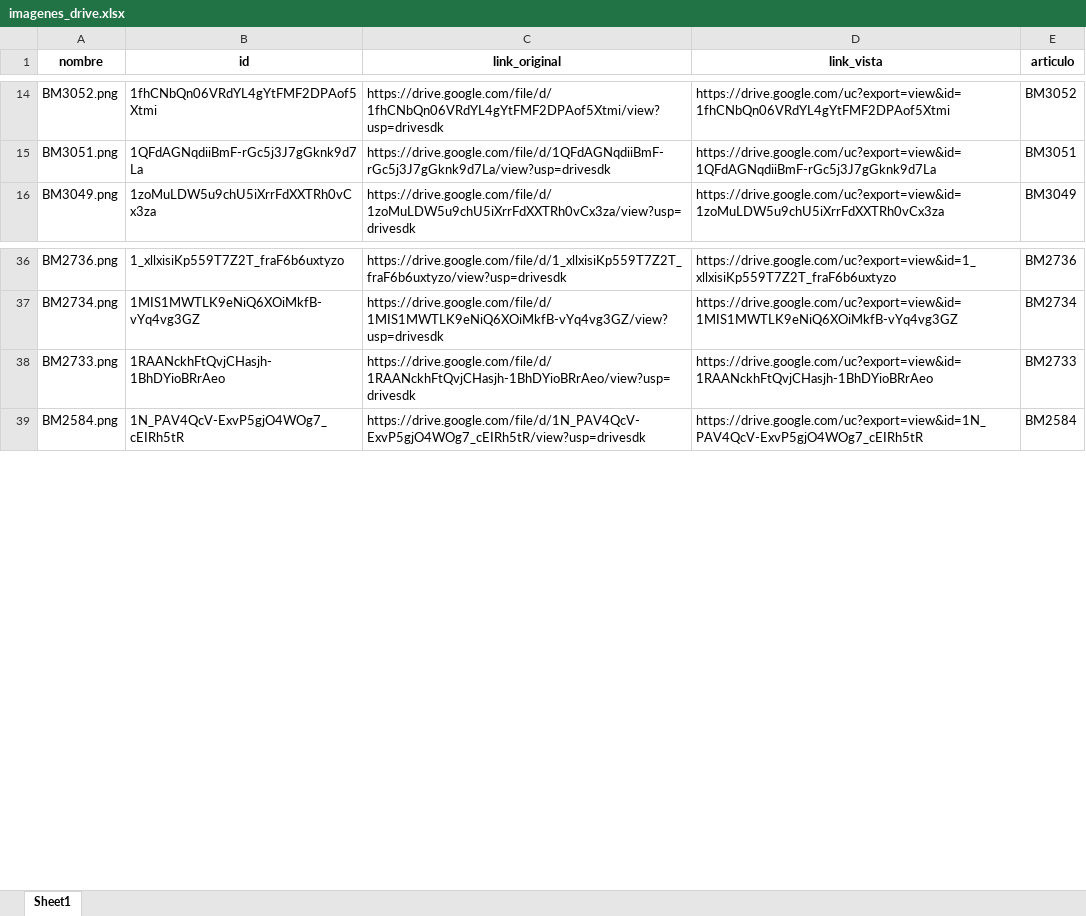
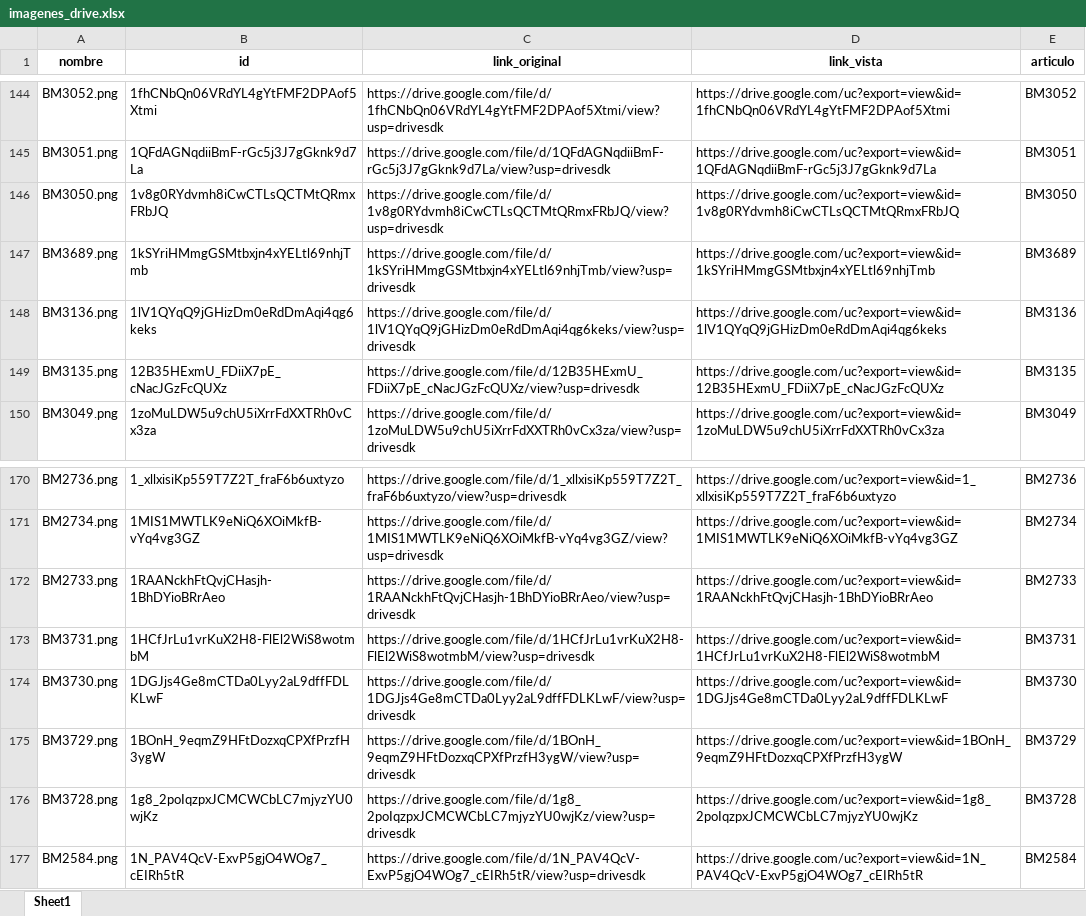
Before and after one commit to ferremax-cat/pinterest-f, an Excel workbook: imagenes_drive.xlsx, sheet Sheet1, drawn as a sheet; only a part is shown, gaps mark what is left out; values as stored, in another font and other column widths than the file's, no borders; the diff covers the shown part only; the diff names each change by its address in the sheet, - before the commit and + after, or states it on an @@ line.

Commit message:
subi mas imagenes de bremen

```diff
--- a/imagenes_drive.xlsx (sheet Sheet1)
+++ b/imagenes_drive.xlsx (sheet Sheet1)
+row 146: BM3050.png | 1v8g0RYdvmh8iCwCTLsQCTMtQRmxFRbJQ | https://drive.google.com/file/d/1v8g0RYdvmh8iCwCTLsQCTMtQRmxFRbJQ/view?usp=drivesdk | https://drive.google.com/uc?export=view&id=1v8g0RYdvmh8iCwCTLsQCTMtQRmxFRbJQ | BM3050
+row 147: BM3689.png | 1kSYriHMmgGSMtbxjn4xYELtl69nhjTmb | https://drive.google.com/file/d/1kSYriHMmgGSMtbxjn4xYELtl69nhjTmb/view?usp=drivesdk | https://drive.google.com/uc?export=view&id=1kSYriHMmgGSMtbxjn4xYELtl69nhjTmb | BM3689
+row 148: BM3136.png | 1lV1QYqQ9jGHizDm0eRdDmAqi4qg6keks | https://drive.google.com/file/d/1lV1QYqQ9jGHizDm0eRdDmAqi4qg6keks/view?usp=drivesdk | https://drive.google.com/uc?export=view&id=1lV1QYqQ9jGHizDm0eRdDmAqi4qg6keks | BM3136
+row 149: BM3135.png | 12B35HExmU_FDiiX7pE_cNacJGzFcQUXz | https://drive.google.com/file/d/12B35HExmU_FDiiX7pE_cNacJGzFcQUXz/view?usp=drivesdk | https://drive.google.com/uc?export=view&id=12B35HExmU_FDiiX7pE_cNacJGzFcQUXz | BM3135
+row 173: BM3731.png | 1HCfJrLu1vrKuX2H8-FlEl2WiS8wotmbM | https://drive.google.com/file/d/1HCfJrLu1vrKuX2H8-FlEl2WiS8wotmbM/view?usp=drivesdk | https://drive.google.com/uc?export=view&id=1HCfJrLu1vrKuX2H8-FlEl2WiS8wotmbM | BM3731
+row 174: BM3730.png | 1DGJjs4Ge8mCTDa0Lyy2aL9dffFDLKLwF | https://drive.google.com/file/d/1DGJjs4Ge8mCTDa0Lyy2aL9dffFDLKLwF/view?usp=drivesdk | https://drive.google.com/uc?export=view&id=1DGJjs4Ge8mCTDa0Lyy2aL9dffFDLKLwF | BM3730
+row 175: BM3729.png | 1BOnH_9eqmZ9HFtDozxqCPXfPrzfH3ygW | https://drive.google.com/file/d/1BOnH_9eqmZ9HFtDozxqCPXfPrzfH3ygW/view?usp=drivesdk | https://drive.google.com/uc?export=view&id=1BOnH_9eqmZ9HFtDozxqCPXfPrzfH3ygW | BM3729
+row 176: BM3728.png | 1g8_2poIqzpxJCMCWCbLC7mjyzYU0wjKz | https://drive.google.com/file/d/1g8_2poIqzpxJCMCWCbLC7mjyzYU0wjKz/view?usp=drivesdk | https://drive.google.com/uc?export=view&id=1g8_2poIqzpxJCMCWCbLC7mjyzYU0wjKz | BM3728
```
Also changed, not shown: 130 added rows elsewhere in this sheet, 2 other files.
